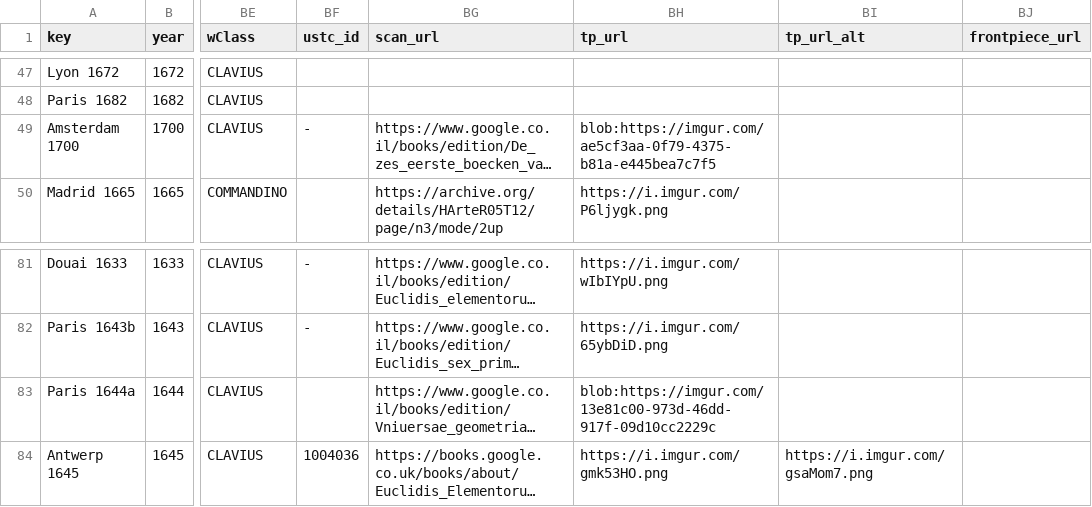
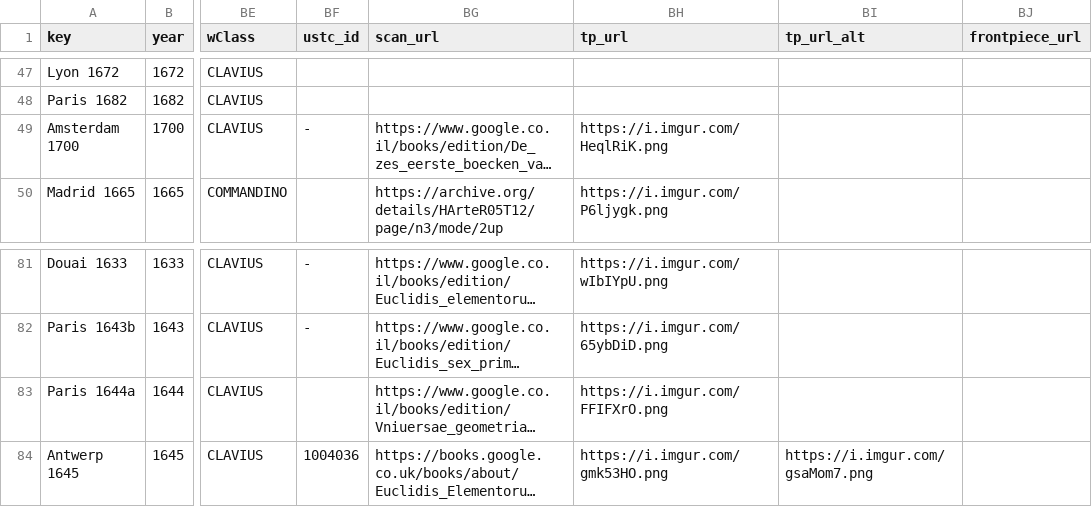
Before and after one commit to ReallyLiri/elements-title-pages, a CSV file: public/docs/EiP.csv, drawn as a sheet; only a part is shown, gaps mark what is left out; long unchanged cells end in …; the diff names each change by its address in the sheet, - before the commit and + after, or states it on an @@ line.

Commit message:
eip

```diff
--- a/public/docs/EiP.csv
+++ b/public/docs/EiP.csv
-BH49 (tp_url): blob:https://imgur.com/ae5cf3aa-0f79-4375-b81a-e445bea7c7f5
+BH49 (tp_url): https://i.imgur.com/HeqlRiK.png
-BH83 (tp_url): blob:https://imgur.com/13e81c00-973d-46dd-917f-09d10cc2229c
+BH83 (tp_url): https://i.imgur.com/FFIFXrO.png
```
